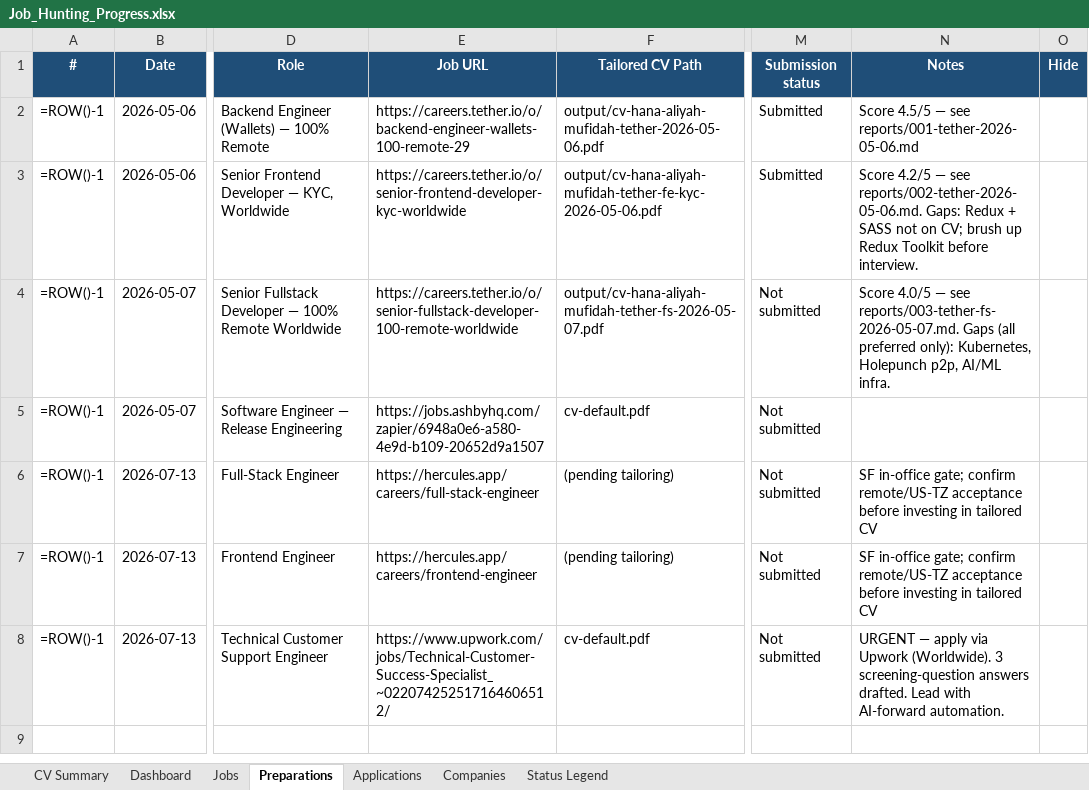
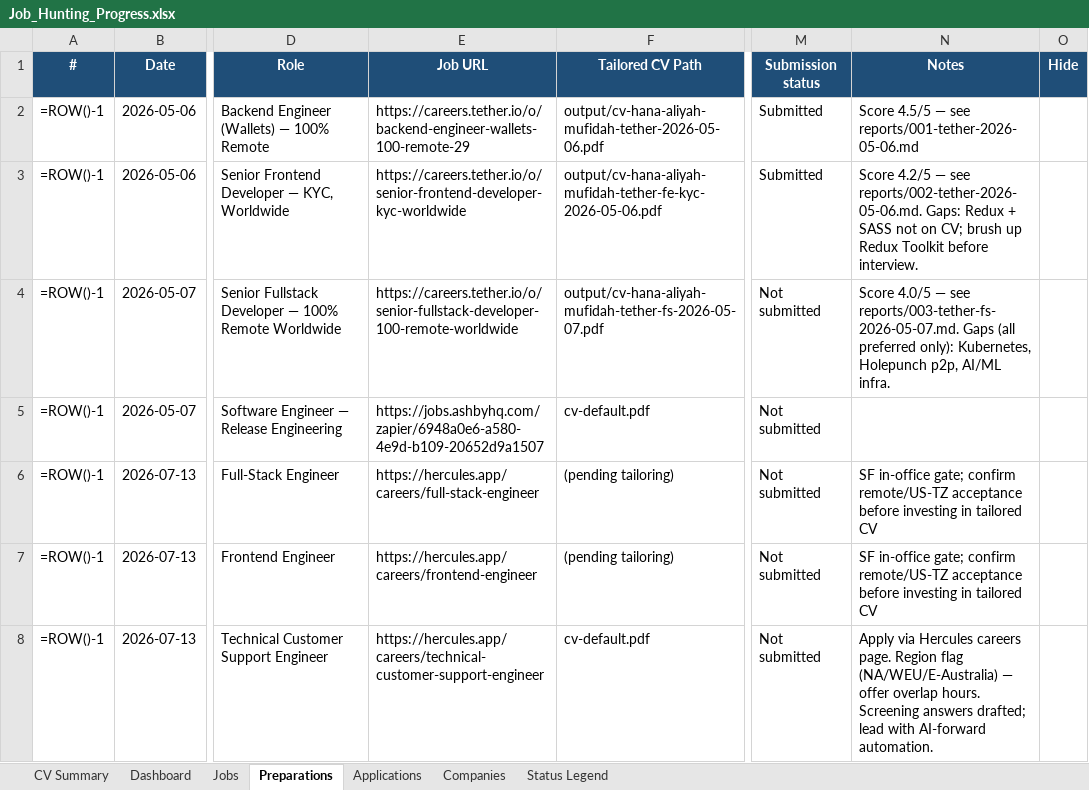
Before and after one commit to aliyanamu/career-ops, an Excel workbook: Job_Hunting_Progress.xlsx, sheet Preparations, drawn as a sheet; only a part is shown, gaps mark what is left out; values as stored, in another font and other column widths than the file's, no borders; formulas without a stored value are shown as written; conditional formats not drawn; the diff names each change by its address in the sheet, - before the commit and + after, or states it on an @@ line.

```diff
--- a/Job_Hunting_Progress.xlsx (sheet Preparations)
+++ b/Job_Hunting_Progress.xlsx (sheet Preparations)
-E8 (Job URL): https://www.upwork.com/jobs/Technical-Customer-Success-Specialist_~022074252517164606512/
+E8 (Job URL): https://hercules.app/careers/technical-customer-support-engineer
-N8 (Notes): URGENT — apply via Upwork (Worldwide). 3 screening-question answers drafted. Lead with AI-forward…
+N8 (Notes): Apply via Hercules careers page. Region flag (NA/WEU/E-Australia) — offer overlap hours. Screening answers drafted; lead with AI-forward…
```
Also changed, not shown: sheet Jobs, 1 other file.
